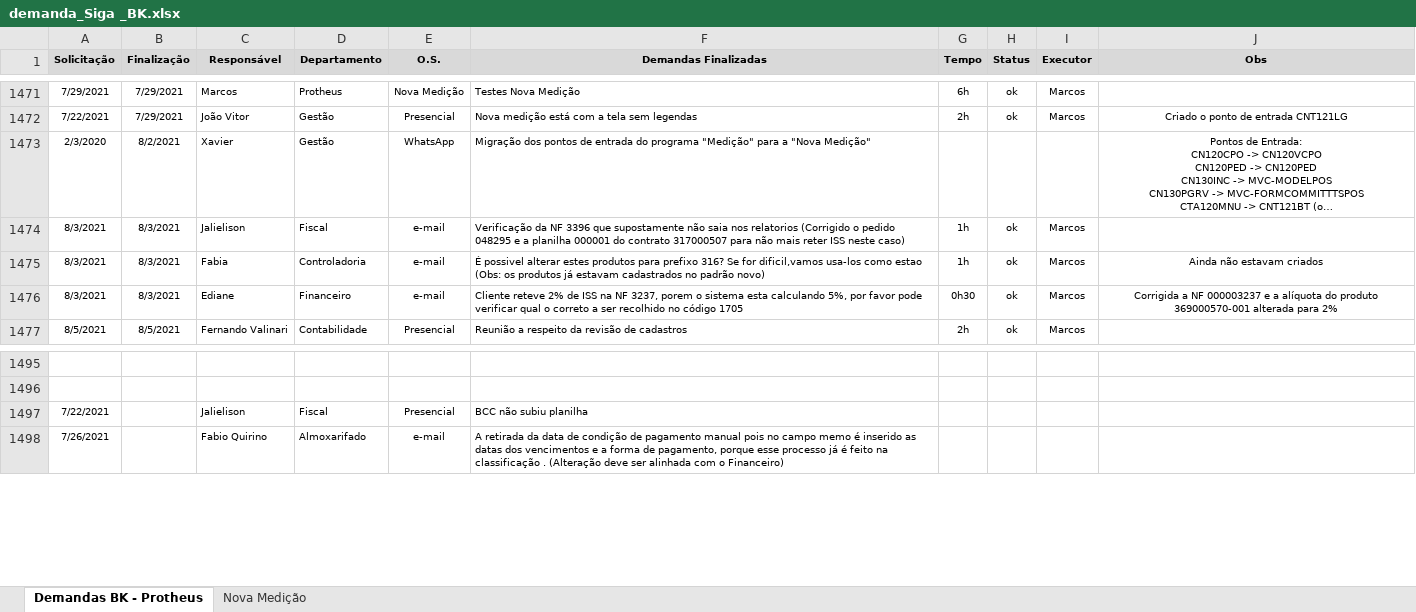
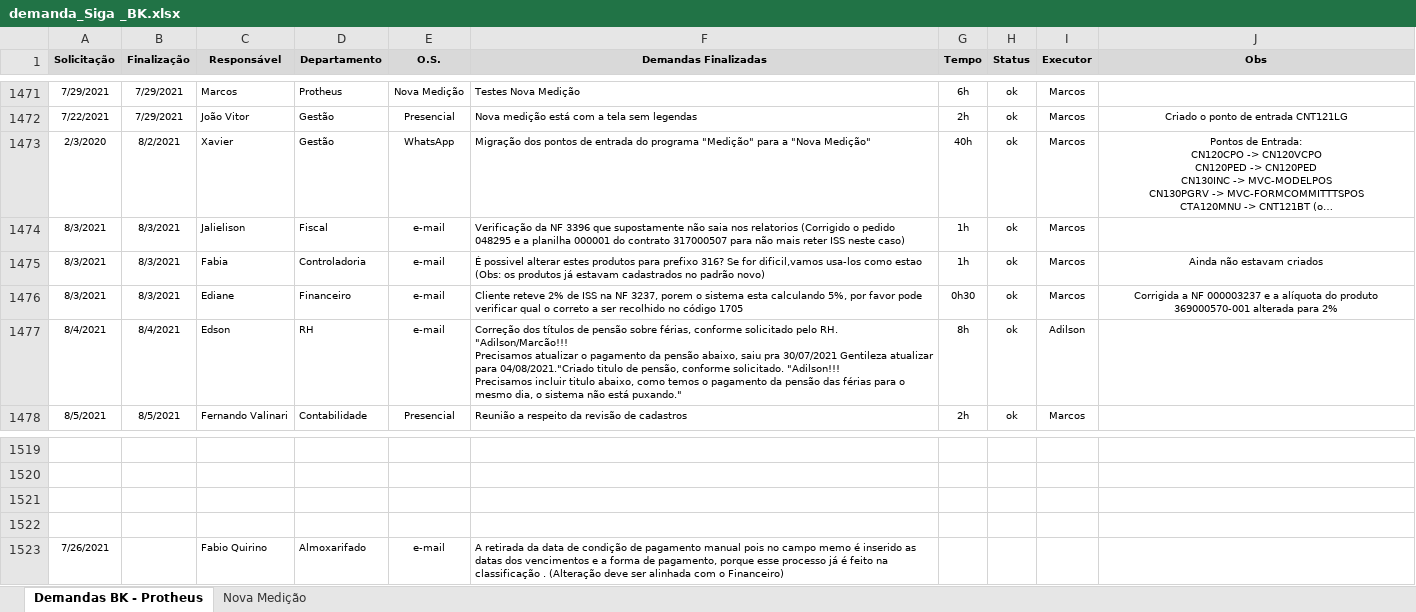
Before and after one commit to marcos-abrahao/bk, an Excel workbook: demanda_Siga _BK.xlsx, sheet Demandas BK - Protheus, drawn as a sheet; only a part is shown, gaps mark what is left out; long unchanged cells end in …; values as stored, in another font and other column widths than the file's, no borders; addresses are those after the commit; ↵ is a line break in a cell; the diff covers the shown part only; the diff names each change by its address in the sheet, - before the commit and + after, or states it on an @@ line.

```diff
--- a/demanda_Siga _BK.xlsx (sheet Demandas BK - Protheus)
+++ b/demanda_Siga _BK.xlsx (sheet Demandas BK - Protheus)
-G1473 (Tempo): (empty)
+G1473 (Tempo): 40h
-H1473 (Status): (empty)
+H1473 (Status): ok
-I1473 (Executor): (empty)
+I1473 (Executor): Marcos
+row 1477: 8/4/2021 | 8/4/2021 | Edson | RH | e-mail | Correção dos títulos de pensão sobre férias, conforme solicitado pelo RH. "Adilson/Marcão!!! ↵ Precisamos atualizar o pagamento da pensão abaixo, saiu pra 30/07/2021 Gentileza atualizar para 04/08/2021."Criado titulo de pensão, conforme solicitado. "Adilson!!! ↵ Precisamos incluir titulo abaixo, como temos o pagamento da pensão das férias para o mesmo dia, o sistema não está puxando." | 8h | ok | Adilson
-row 1521: 7/22/2021 |  | Jalielison | Fiscal | Presencial | BCC não subiu planilha
+row 1521: (empty)
+row 1522: (empty)
```
Also changed, not shown: 23 added rows and 2 edited cells elsewhere in this sheet, 12 other files.
